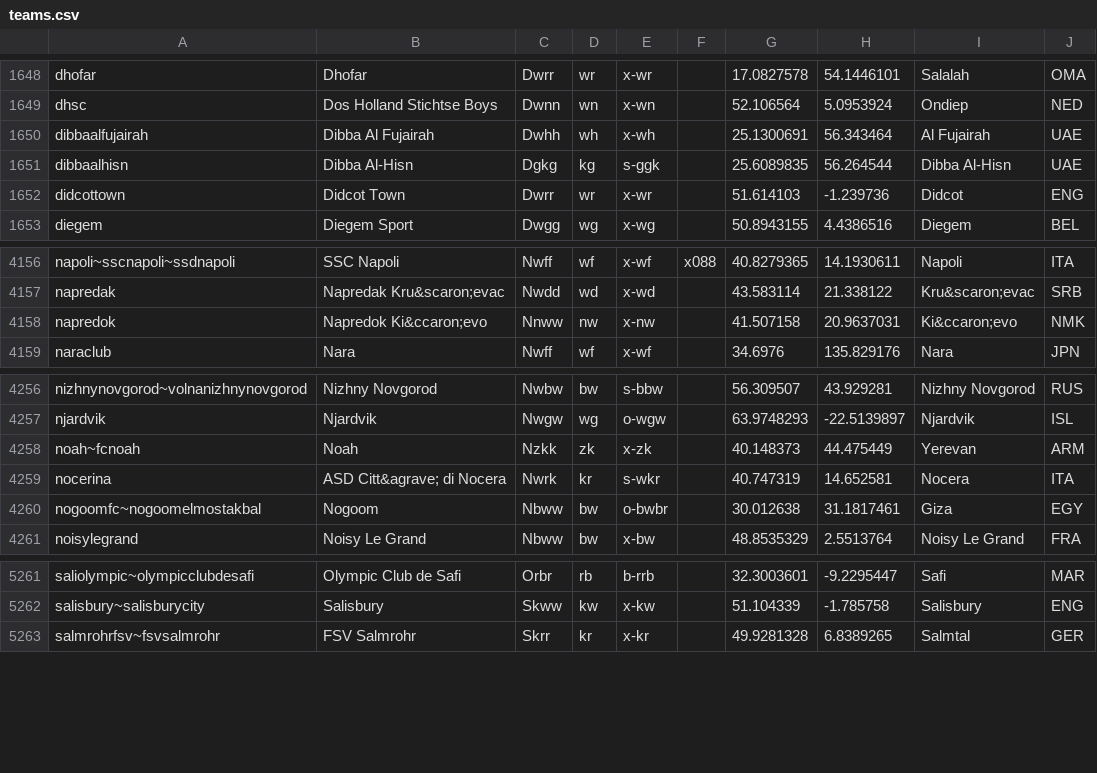
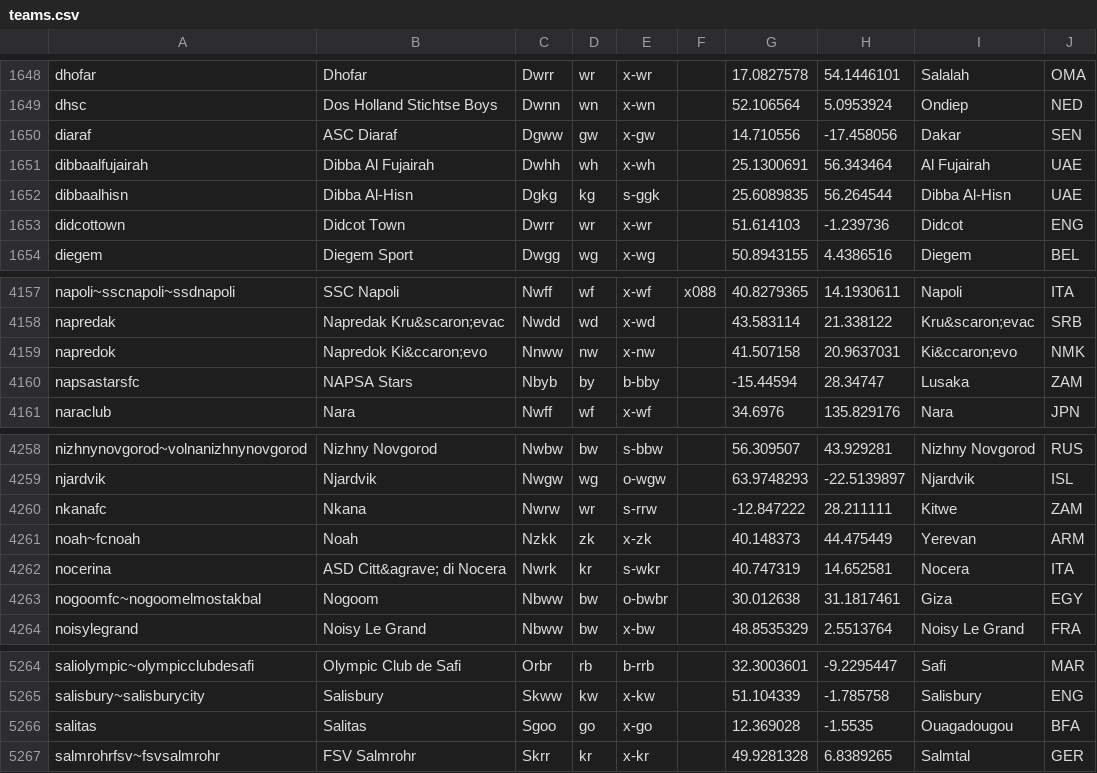
Before and after one commit to tshamilton/fitba, a CSV file: config/teams.csv, drawn as a sheet; only a part is shown, gaps mark what is left out.

Commit message:
More CAF teams

```diff
--- a/config/teams.csv
+++ b/config/teams.csv
@@ -1649,2 +1649,3 @@ dhofar,Dhofar,Dwrr,wr,x-wr,,17.0827578,54.1446101,Salalah,OMA
 dhsc,Dos Holland Stichtse Boys,Dwnn,wn,x-wn,,52.106564,5.0953924,Ondiep,NED
+diaraf,ASC Diaraf,Dgww,gw,x-gw,,14.710556,-17.458056,Dakar,SEN
 dibbaalfujairah,Dibba Al Fujairah,Dwhh,wh,x-wh,,25.1300691,56.343464,Al Fujairah,UAE
@@ -4158,2 +4159,3 @@ napredak,Napredak Kru&scaron;evac,Nwdd,wd,x-wd,,43.583114,21.338122,Kru&scaron;e
 napredok,Napredok Ki&ccaron;evo,Nnww,nw,x-nw,,41.507158,20.9637031,Ki&ccaron;evo,NMK
+napsastarsfc,NAPSA Stars,Nbyb,by,b-bby,,-15.44594,28.34747,Lusaka,ZAM
 naraclub,Nara,Nwff,wf,x-wf,,34.6976,135.829176,Nara,JPN
@@ -4257,2 +4259,3 @@ nizhnynovgorod~volnanizhnynovgorod,Nizhny Novgorod,Nwbw,bw,s-bbw,,56.309507,43.9
 njardvik,Njardvik,Nwgw,wg,o-wgw,,63.9748293,-22.5139897,Njardvik,ISL
+nkanafc,Nkana,Nwrw,wr,s-rrw,,-12.847222,28.211111,Kitwe,ZAM
 noah~fcnoah,Noah,Nzkk,zk,x-zk,,40.148373,44.475449,Yerevan,ARM
@@ -5262,2 +5265,3 @@ saliolympic~olympicclubdesafi,Olympic Club de Safi,Orbr,rb,b-rrb,,32.3003601,-9.
 salisbury~salisburycity,Salisbury,Skww,kw,x-kw,,51.104339,-1.785758,Salisbury,ENG
+salitas,Salitas,Sgoo,go,x-go,,12.369028,-1.5535,Ouagadougou,BFA
 salmrohrfsv~fsvsalmrohr,FSV Salmrohr,Skrr,kr,x-kr,,49.9281328,6.8389265,Salmtal,GER
```
